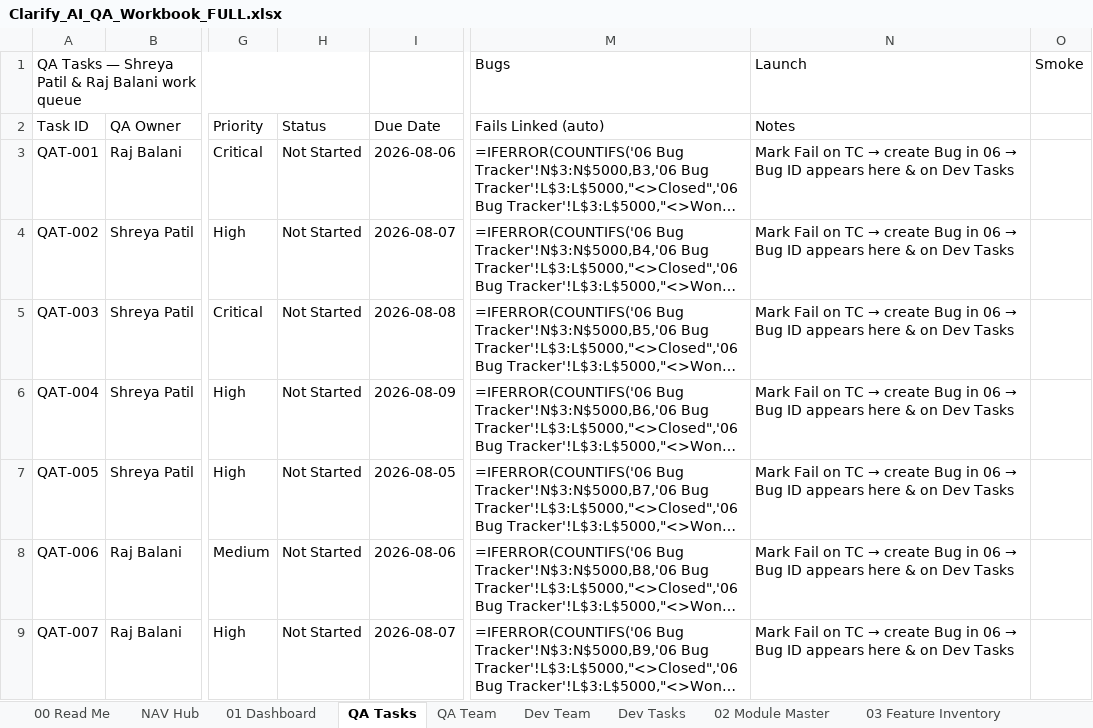
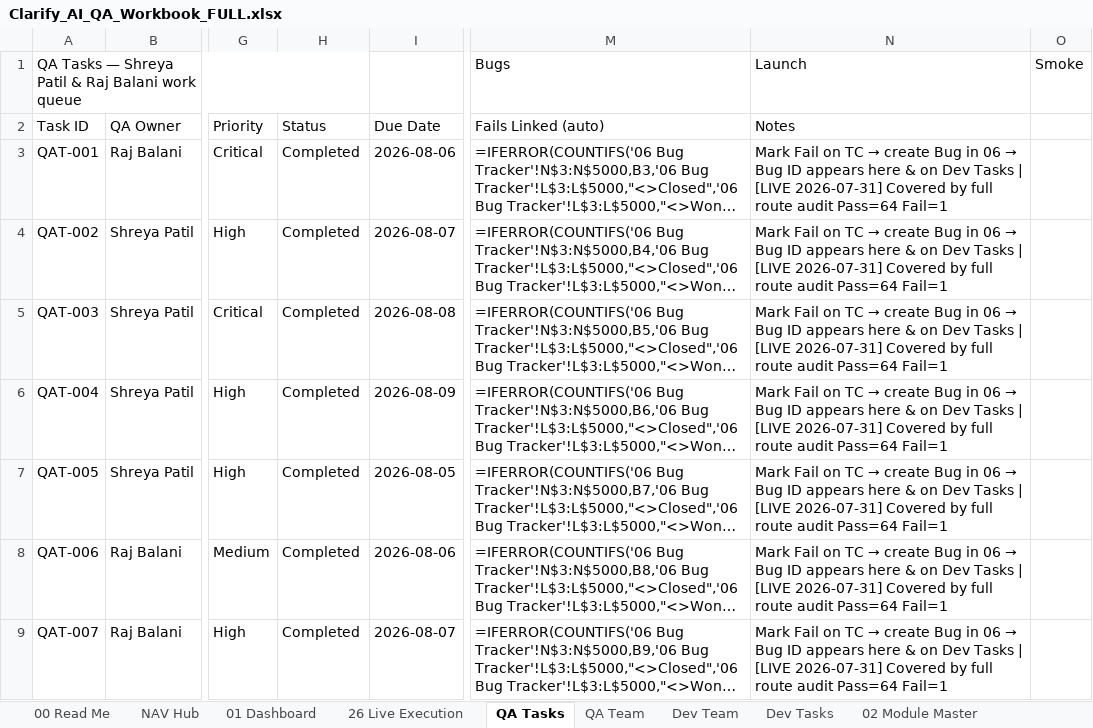
Before and after one commit to Clarifyy-Ai/clarity-assistant, an Excel workbook: Clarify_AI_QA_Workbook_FULL.xlsx, sheet QA Tasks, drawn as a sheet; only a part is shown, gaps mark what is left out; long unchanged cells end in …; values as stored, in another font and other column widths than the file's, no cell formats; formulas without a stored value are shown as written; conditional formats not drawn; the diff covers the shown part only; the diff names each change by its address in the sheet, - before the commit and + after, or states it on an @@ line.

```diff
--- a/Clarify_AI_QA_Workbook_FULL.xlsx (sheet QA Tasks)
+++ b/Clarify_AI_QA_Workbook_FULL.xlsx (sheet QA Tasks)
+sheet tab: 26 Live Execution
-H3:H9: Not Started
+H3:H9: Completed
-N3:N9: …Dev Tasks
+N3:N9: …Dev Tasks | [LIVE 2026-07-31] Covered by full route audit Pass=64 Fail=1
```
Also changed, not shown: 56 edited cells elsewhere in this sheet, sheet 03 Feature Inventory, sheet 00 Read Me, sheet 06 Bug Tracker, sheet 04 Test Case Repository, sheet Daily Log, cell formats, Clarify_AI_Enterprise_QA_Testing_Workbook.xlsx, Clarify_AI_Enterprise_QA_Testing_Workbook_v2.xlsx, 24 other files.
